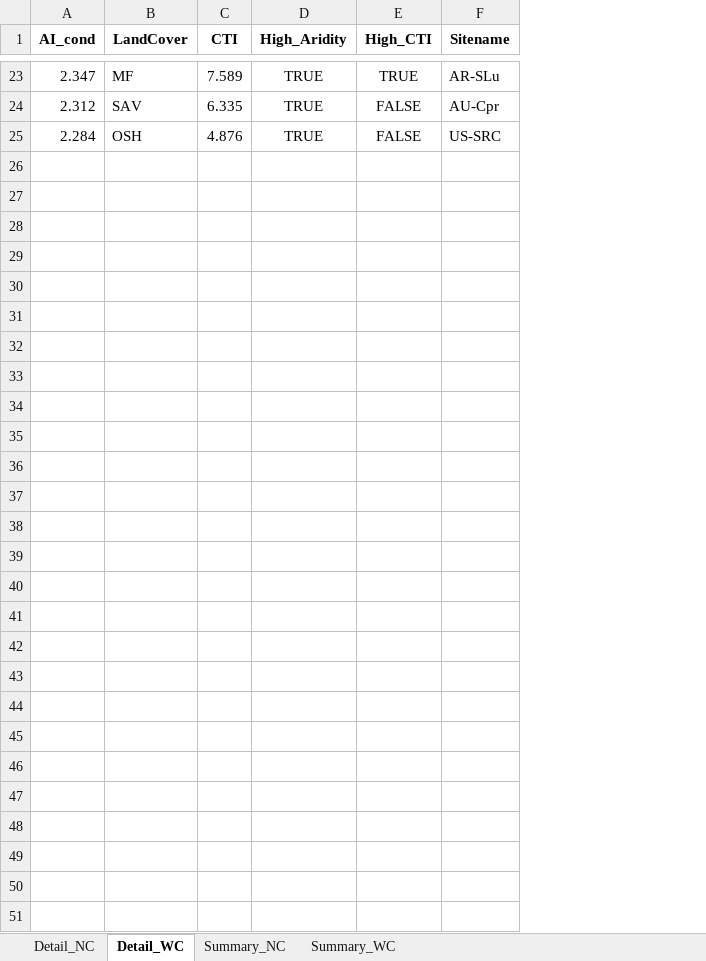
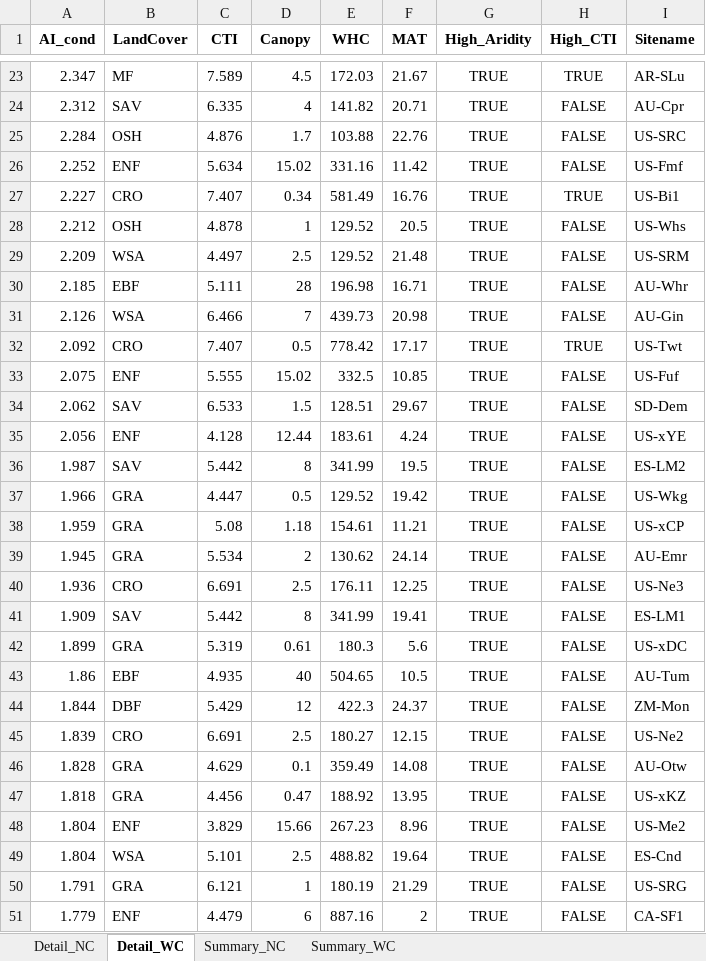
Before and after one commit to GrossmannA81/flx_wb2, an Excel workbook: analysis/tables/Landcover_Aridity_Comparison_Top10percent.xlsx, sheet Detail_WC, drawn as a sheet; only a part is shown, gaps mark what is left out; values as stored, in another font and other column widths than the file's, no borders; the diff names each change by its address in the sheet, - before the commit and + after, or states it on an @@ line.

```diff
--- a/analysis/tables/Landcover_Aridity_Comparison_Top10percent.xlsx (sheet Detail_WC)
+++ b/analysis/tables/Landcover_Aridity_Comparison_Top10percent.xlsx (sheet Detail_WC)
+column D (Canopy), rows 23-25: 4.5 | 4 | 1.7
+column E (WHC), rows 23-25: 172.03 | 141.82 | 103.88
+column F (MAT), rows 23-25: 21.67 | 20.71 | 22.76
+row 26: 2.252 | ENF | 5.634 | 15.02 | 331.16 | 11.42 | TRUE | FALSE | US-Fmf
+row 27: 2.227 | CRO | 7.407 | 0.34 | 581.49 | 16.76 | TRUE | TRUE | US-Bi1
+row 28: 2.212 | OSH | 4.878 | 1 | 129.52 | 20.5 | TRUE | FALSE | US-Whs
+row 29: 2.209 | WSA | 4.497 | 2.5 | 129.52 | 21.48 | TRUE | FALSE | US-SRM
+row 30: 2.185 | EBF | 5.111 | 28 | 196.98 | 16.71 | TRUE | FALSE | AU-Whr
+row 31: 2.126 | WSA | 6.466 | 7 | 439.73 | 20.98 | TRUE | FALSE | AU-Gin
+row 32: 2.092 | CRO | 7.407 | 0.5 | 778.42 | 17.17 | TRUE | TRUE | US-Twt
+row 33: 2.075 | ENF | 5.555 | 15.02 | 332.5 | 10.85 | TRUE | FALSE | US-Fuf
+row 34: 2.062 | SAV | 6.533 | 1.5 | 128.51 | 29.67 | TRUE | FALSE | SD-Dem
+row 35: 2.056 | ENF | 4.128 | 12.44 | 183.61 | 4.24 | TRUE | FALSE | US-xYE
+row 36: 1.987 | SAV | 5.442 | 8 | 341.99 | 19.5 | TRUE | FALSE | ES-LM2
+row 37: 1.966 | GRA | 4.447 | 0.5 | 129.52 | 19.42 | TRUE | FALSE | US-Wkg
+row 38: 1.959 | GRA | 5.08 | 1.18 | 154.61 | 11.21 | TRUE | FALSE | US-xCP
+row 39: 1.945 | GRA | 5.534 | 2 | 130.62 | 24.14 | TRUE | FALSE | AU-Emr
+row 40: 1.936 | CRO | 6.691 | 2.5 | 176.11 | 12.25 | TRUE | FALSE | US-Ne3
+row 41: 1.909 | SAV | 5.442 | 8 | 341.99 | 19.41 | TRUE | FALSE | ES-LM1
+row 42: 1.899 | GRA | 5.319 | 0.61 | 180.3 | 5.6 | TRUE | FALSE | US-xDC
+row 43: 1.86 | EBF | 4.935 | 40 | 504.65 | 10.5 | TRUE | FALSE | AU-Tum
+row 44: 1.844 | DBF | 5.429 | 12 | 422.3 | 24.37 | TRUE | FALSE | ZM-Mon
+row 45: 1.839 | CRO | 6.691 | 2.5 | 180.27 | 12.15 | TRUE | FALSE | US-Ne2
+row 46: 1.828 | GRA | 4.629 | 0.1 | 359.49 | 14.08 | TRUE | FALSE | AU-Otw
+row 47: 1.818 | GRA | 4.456 | 0.47 | 188.92 | 13.95 | TRUE | FALSE | US-xKZ
+row 48: 1.804 | ENF | 3.829 | 15.66 | 267.23 | 8.96 | TRUE | FALSE | US-Me2
+row 49: 1.804 | WSA | 5.101 | 2.5 | 488.82 | 19.64 | TRUE | FALSE | ES-Cnd
+row 50: 1.791 | GRA | 6.121 | 1 | 180.19 | 21.29 | TRUE | FALSE | US-SRG
+row 51: 1.779 | ENF | 4.479 | 6 | 887.16 | 2 | TRUE | FALSE | CA-SF1
```
Also changed, not shown: sheet Detail_NC, sheet Summary_NC, sheet Summary_WC, 7 other files.
